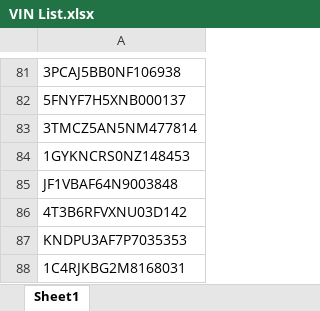
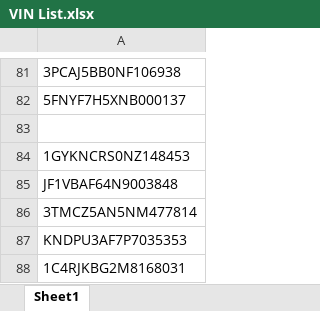
Before and after one commit to ramirezra4/vinput_v0, an Excel workbook: VIN List.xlsx, sheet Sheet1, drawn as a sheet; only a part is shown, gaps mark what is left out; values as stored, in another font and other column widths than the file's, no borders; the diff names each change by its address in the sheet, - before the commit and + after, or states it on an @@ line.

```diff
--- a/VIN List.xlsx (sheet Sheet1)
+++ b/VIN List.xlsx (sheet Sheet1)
-A83: 3TMCZ5AN5NM477814
+A83: (empty)
-A86: 4T3B6RFVXNU03D142
+A86: 3TMCZ5AN5NM477814
```
Also changed, not shown: 4 other files.
